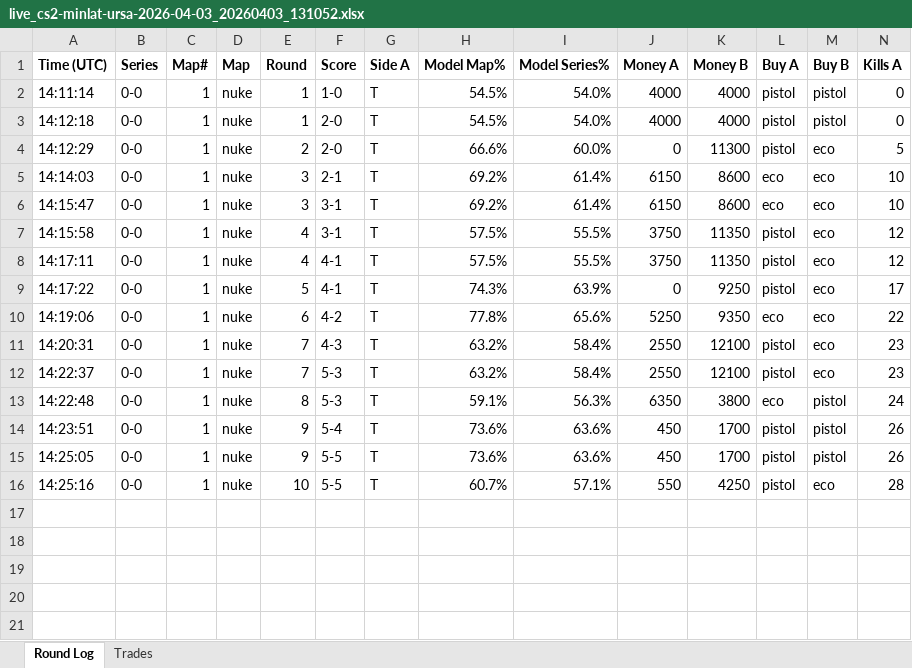
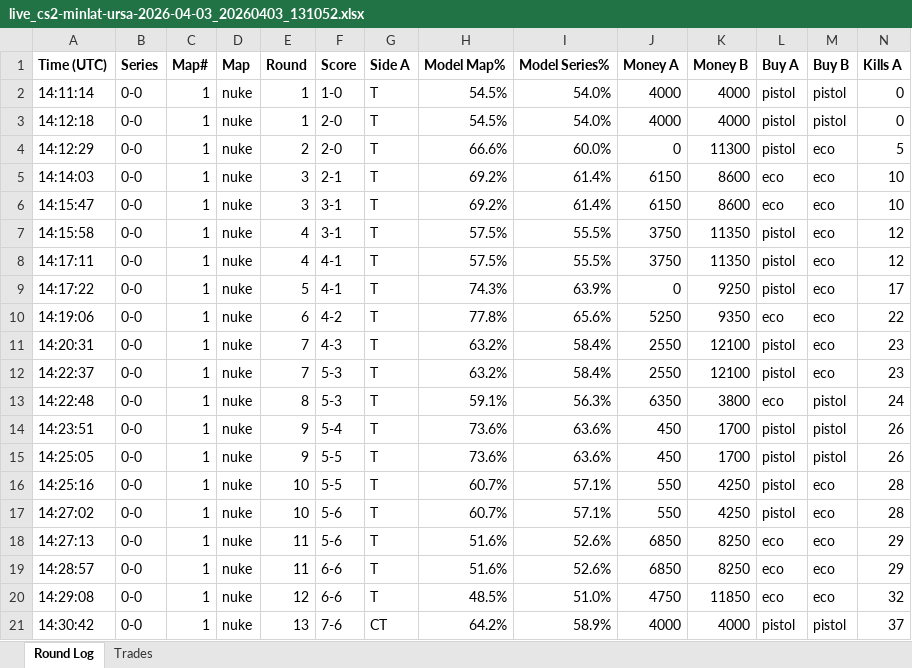
Before and after one commit to stonerje4/DOGODODGODGDGODGOGD, an Excel workbook: data/live_logs/live_cs2-minlat-ursa-2026-04-03_20260403_131052.xlsx, sheet Round Log, drawn as a sheet; only a part is shown; values as stored, in another font and other column widths than the file's, no borders; rows hold the shown columns only; the diff names each change by its address in the sheet, - before the commit and + after, or states it on an @@ line.

Commit message:
live update 14:31:36 UTC

```diff
--- a/data/live_logs/live_cs2-minlat-ursa-2026-04-03_20260403_131052.xlsx (sheet Round Log)
+++ b/data/live_logs/live_cs2-minlat-ursa-2026-04-03_20260403_131052.xlsx (sheet Round Log)
+row 17: 14:27:02 | 0-0 | 1 | nuke | 10 | 5-6 | T | 60.7% | 57.1% | 550 | 4250 | pistol | eco | 28
+row 18: 14:27:13 | 0-0 | 1 | nuke | 11 | 5-6 | T | 51.6% | 52.6% | 6850 | 8250 | eco | eco | 29
+row 19: 14:28:57 | 0-0 | 1 | nuke | 11 | 6-6 | T | 51.6% | 52.6% | 6850 | 8250 | eco | eco | 29
+row 20: 14:29:08 | 0-0 | 1 | nuke | 12 | 6-6 | T | 48.5% | 51.0% | 4750 | 11850 | eco | eco | 32
+row 21: 14:30:42 | 0-0 | 1 | nuke | 13 | 7-6 | CT | 64.2% | 58.9% | 4000 | 4000 | pistol | pistol | 37
```
Also changed, not shown: sheet Trades, 2 other files.
